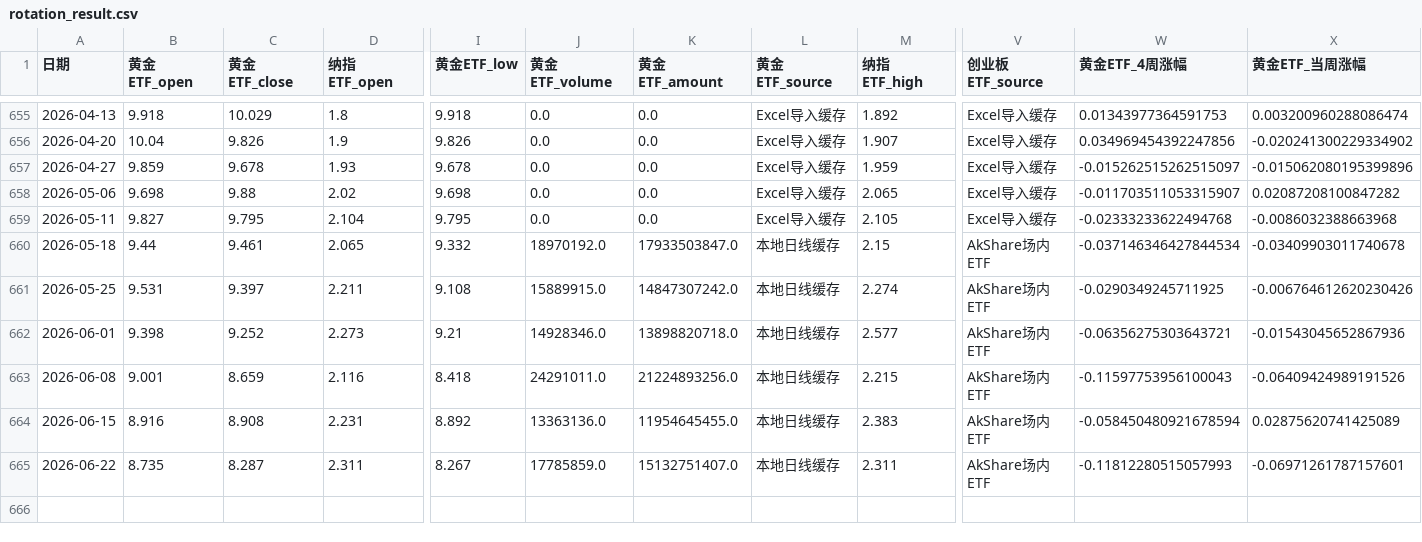
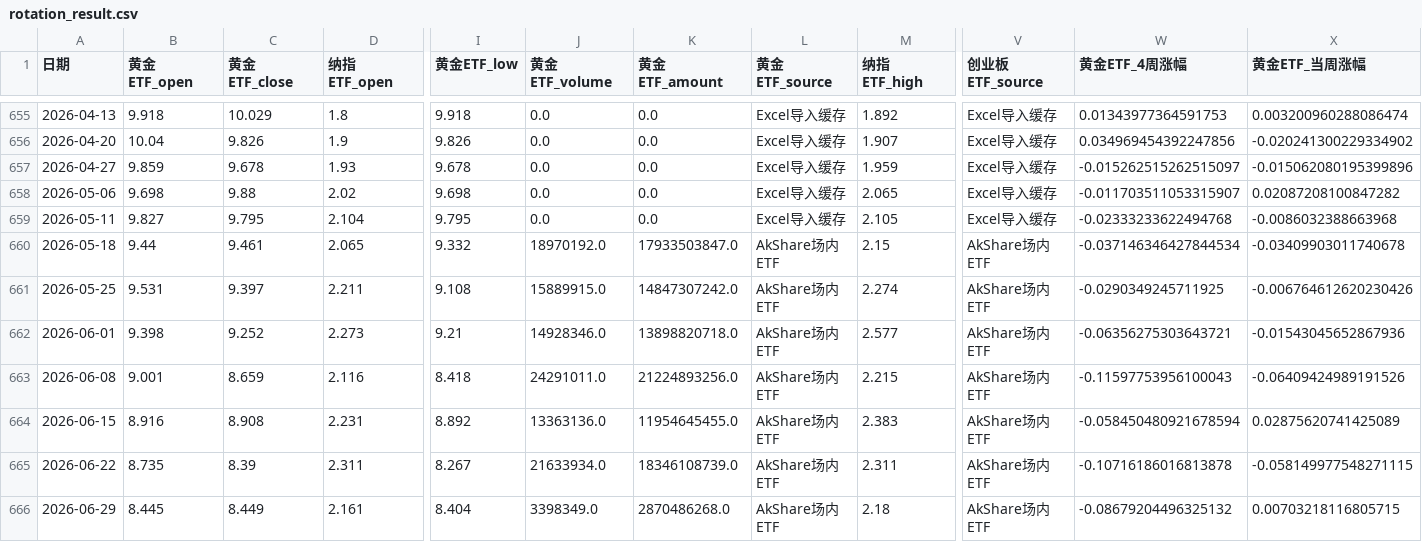
Before and after one commit to djinnwong/etf_rotation_web, a CSV file: data/rotation_result.csv, drawn as a sheet; only a part is shown, gaps mark what is left out; rows hold the shown columns only; the diff names each change by its address in the sheet, - before the commit and + after, or states it on an @@ line.

```diff
--- a/data/rotation_result.csv
+++ b/data/rotation_result.csv
-L660:L665 (黄金ETF_source): 本地日线缓存
+L660:L665 (黄金ETF_source): AkShare场内ETF
-C665 (黄金ETF_close): 8.287
+C665 (黄金ETF_close): 8.39
-J665 (黄金ETF_volume): 17785859.0
+J665 (黄金ETF_volume): 21633934.0
-K665 (黄金ETF_amount): 15132751407.0
+K665 (黄金ETF_amount): 18346108739.0
-W665 (黄金ETF_4周涨幅): -0.11812280515057993
+W665 (黄金ETF_4周涨幅): -0.10716186016813878
-X665 (黄金ETF_当周涨幅): -0.06971261787157601
+X665 (黄金ETF_当周涨幅): -0.058149977548271115
+row 666: 2026-06-29 | 8.445 | 8.449 | 2.161 | 8.404 | 3398349.0 | 2870486268.0 | AkShare场内ETF | 2.18 | AkShare场内ETF | -0.08679204496325132 | 0.00703218116805715
```
Also changed, not shown: data/159915_daily.csv, data/513100_daily.csv, 4 other files.
